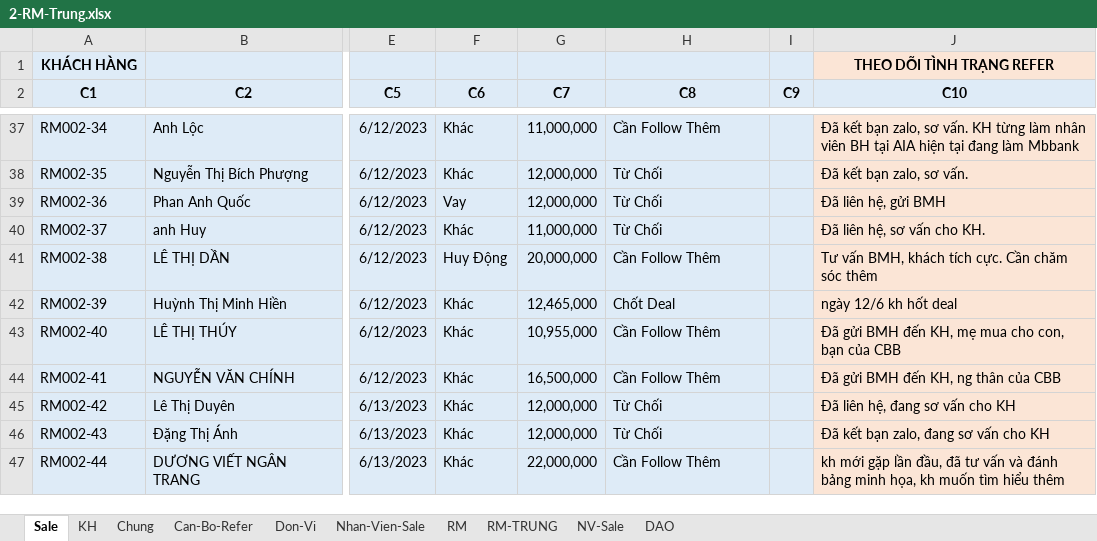
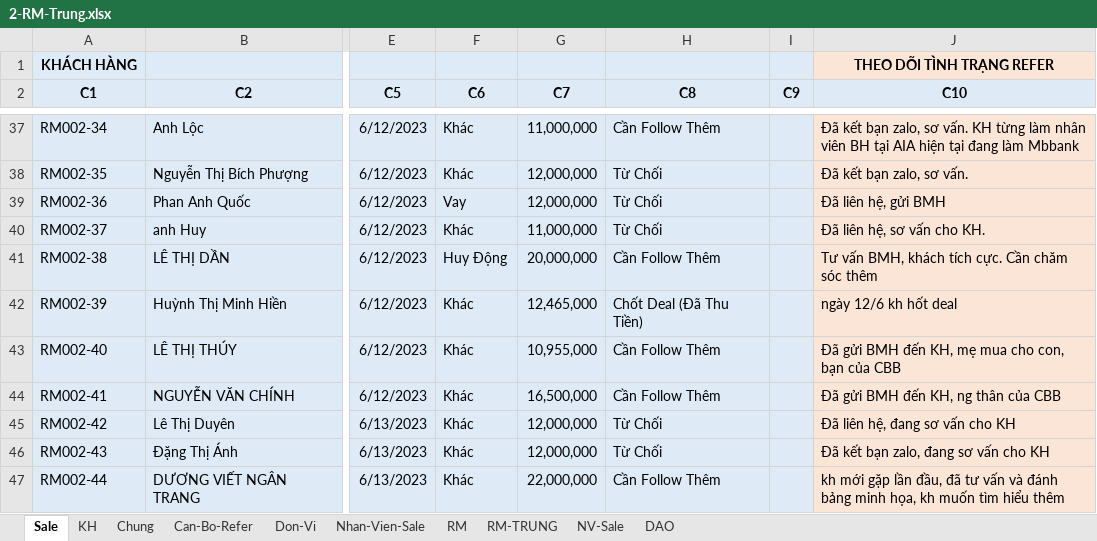
Before and after one commit to namkyodai/Lectures, an Excel workbook: 2023-NHA-TRANG-Data-Analytics-for-Managers/Bao-Hiem/raw/2-RM-Trung.xlsx, sheet Sale, drawn as a sheet; only a part is shown, gaps mark what is left out; values as stored, in another font and other column widths than the file's, no borders; the diff covers the shown part only; the diff names each change by its address in the sheet, - before the commit and + after, or states it on an @@ line.

```diff
--- a/2023-NHA-TRANG-Data-Analytics-for-Managers/Bao-Hiem/raw/2-RM-Trung.xlsx (sheet Sale)
+++ b/2023-NHA-TRANG-Data-Analytics-for-Managers/Bao-Hiem/raw/2-RM-Trung.xlsx (sheet Sale)
-H42 (C8): Chốt Deal
+H42 (C8): Chốt Deal (Đã Thu Tiền)
```
Also changed, not shown: 20 edited cells elsewhere in this sheet, sheet RM-TRUNG, sheet Chung, 2023-NHA-TRANG-Data-Analytics-for-Managers/Bao-Hiem/raw/1-RM-Ha.xlsx, 2023-NHA-TRANG-Data-Analytics-for-Managers/Bao-Hiem/raw/3-RM-Thinh.xlsx, 7 other files.
